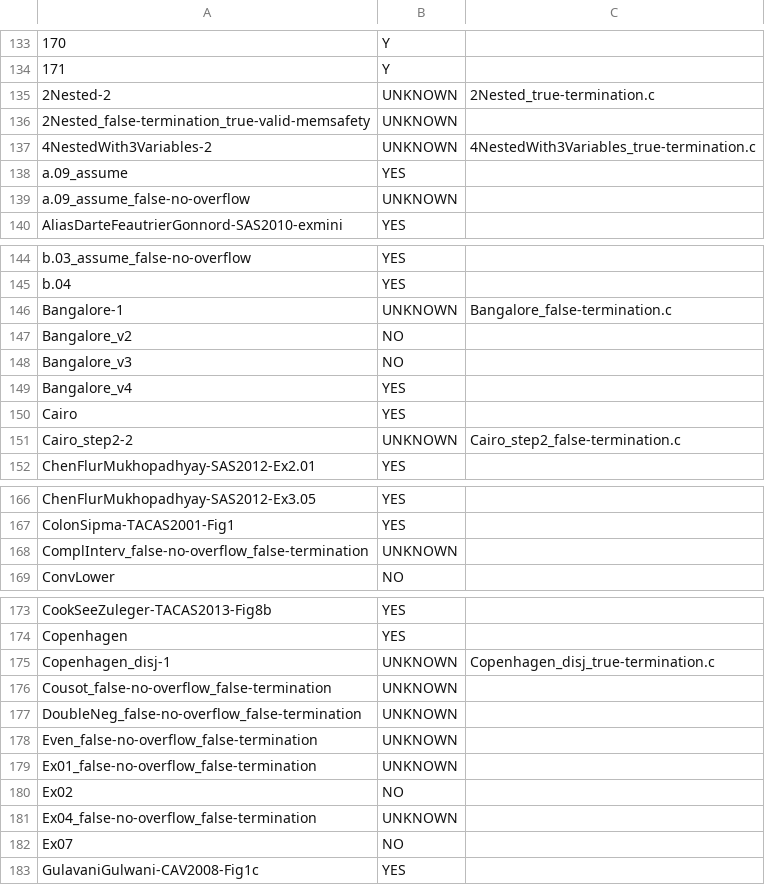
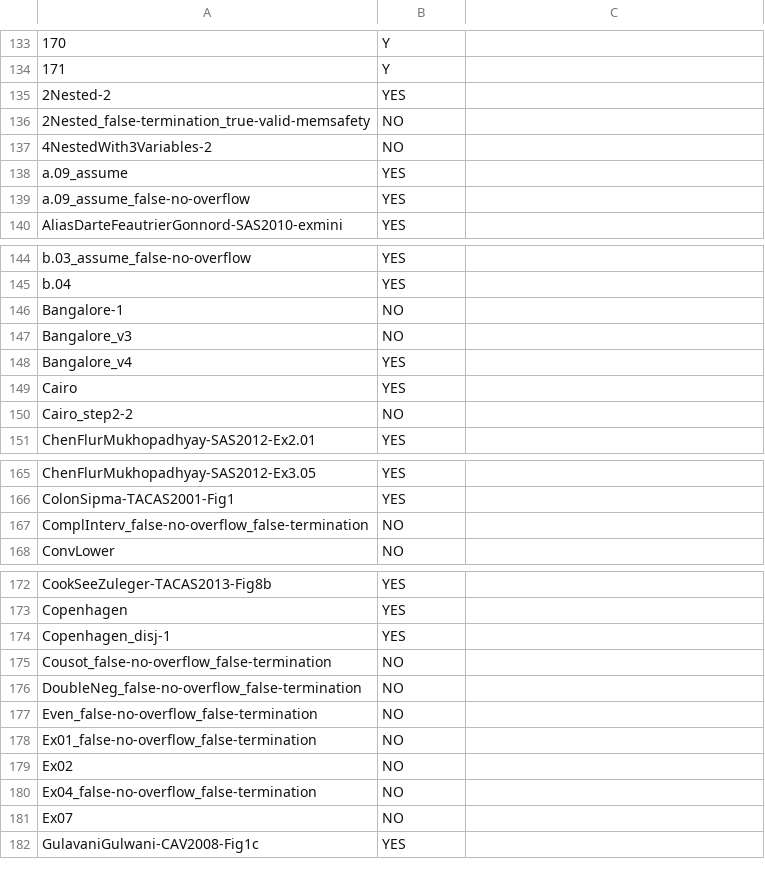
Before and after one commit to MikhayEeer/TerminationDatabase, a CSV file: IsTerminating.csv, drawn as a sheet; only a part is shown, gaps mark what is left out; the diff covers the shown part only.

Commit message:
total benchmark from Program_Boogie_Total

```diff
--- a/IsTerminating.csv
+++ b/IsTerminating.csv
@@ -134,7 +134,7 @@
 171,Y
-2Nested-2,UNKNOWN,2Nested_true-termination.c
-2Nested_false-termination_true-valid-memsafety,UNKNOWN
-4NestedWith3Variables-2,UNKNOWN,4NestedWith3Variables_true-termination.c
+2Nested-2,YES
+2Nested_false-termination_true-valid-memsafety,NO
+4NestedWith3Variables-2,NO
 a.09_assume,YES
-a.09_assume_false-no-overflow,UNKNOWN
+a.09_assume_false-no-overflow,YES
 AliasDarteFeautrierGonnord-SAS2010-exmini,YES
@@ -145,4 +145,3 @@ b.03_assume_false-no-overflow,YES
 b.04,YES
-Bangalore-1,UNKNOWN,Bangalore_false-termination.c
-Bangalore_v2,NO
+Bangalore-1,NO
 Bangalore_v3,NO
@@ -150,3 +149,3 @@ Bangalore_v4,YES
 Cairo,YES
-Cairo_step2-2,UNKNOWN,Cairo_step2_false-termination.c
+Cairo_step2-2,NO
 ChenFlurMukhopadhyay-SAS2012-Ex2.01,YES
@@ -167,3 +166,3 @@ ChenFlurMukhopadhyay-SAS2012-Ex3.05,YES
 ColonSipma-TACAS2001-Fig1,YES
-ComplInterv_false-no-overflow_false-termination,UNKNOWN
+ComplInterv_false-no-overflow_false-termination,NO
 ConvLower,NO
@@ -174,9 +173,9 @@ CookSeeZuleger-TACAS2013-Fig8b,YES
 Copenhagen,YES
-Copenhagen_disj-1,UNKNOWN,Copenhagen_disj_true-termination.c
-Cousot_false-no-overflow_false-termination,UNKNOWN
-DoubleNeg_false-no-overflow_false-termination,UNKNOWN
-Even_false-no-overflow_false-termination,UNKNOWN
-Ex01_false-no-overflow_false-termination,UNKNOWN
+Copenhagen_disj-1,YES
+Cousot_false-no-overflow_false-termination,NO
+DoubleNeg_false-no-overflow_false-termination,NO
+Even_false-no-overflow_false-termination,NO
+Ex01_false-no-overflow_false-termination,NO
 Ex02,NO
-Ex04_false-no-overflow_false-termination,UNKNOWN
+Ex04_false-no-overflow_false-termination,NO
 Ex07,NO
```
Also changed, not shown: 13 edited cells elsewhere in this file.
